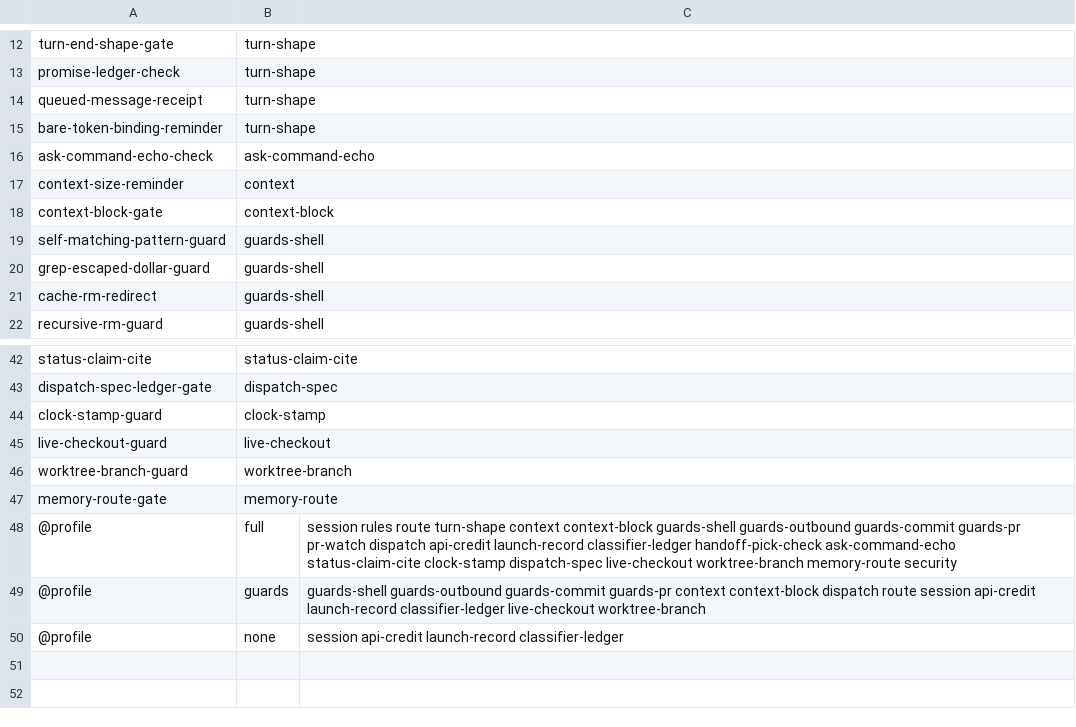
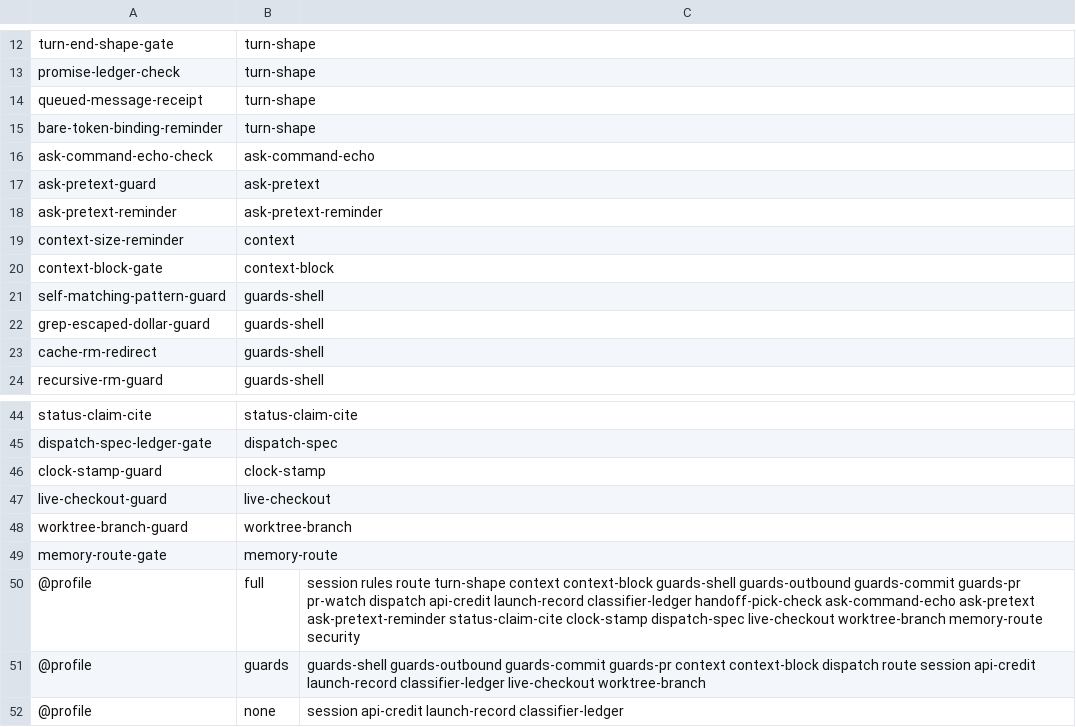
Before and after one commit to lbds137/seyag, a TSV file: plugins/seyag/hooks/components.tsv, drawn as a sheet; only a part is shown, gaps mark what is left out.

```diff
--- a/plugins/seyag/hooks/components.tsv
+++ b/plugins/seyag/hooks/components.tsv
@@ -16,2 +16,4 @@ bare-token-binding-reminder	turn-shape
 ask-command-echo-check	ask-command-echo
+ask-pretext-guard	ask-pretext
+ask-pretext-reminder	ask-pretext-reminder
 context-size-reminder	context
@@ -47,3 +49,3 @@ worktree-branch-guard	worktree-branch
 memory-route-gate	memory-route
-@profile	full	session rules route turn-shape context context-block guards-shell guards-outbound guards-commit guards-pr pr-watch dispatch api-credit launch-record classifier-ledger handoff-pick-check ask-command-echo status-claim-cite clock-stamp dispatch-spec live-checkout worktree-branch memory-route security
+@profile	full	session rules route turn-shape context context-block guards-shell guards-outbound guards-commit guards-pr pr-watch dispatch api-credit launch-record classifier-ledger handoff-pick-check ask-command-echo ask-pretext ask-pretext-reminder status-claim-cite clock-stamp dispatch-spec live-checkout worktree-branch memory-route security
 @profile	guards	guards-shell guards-outbound guards-commit guards-pr context context-block dispatch route session api-credit launch-record classifier-ledger live-checkout worktree-branch
```
Also changed, not shown: plugins/seyag/config/knobs.tsv, 19 other files.
